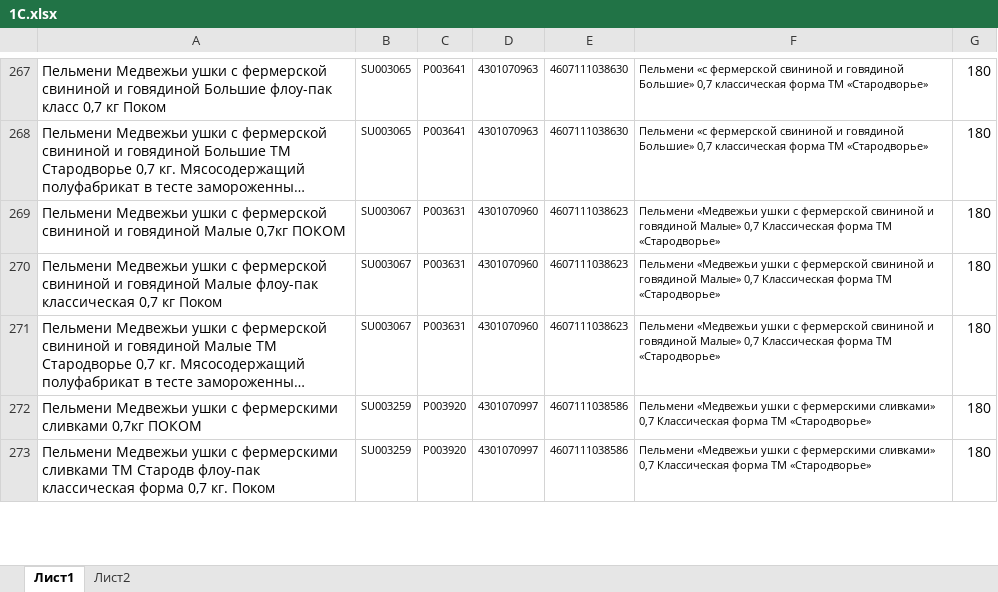
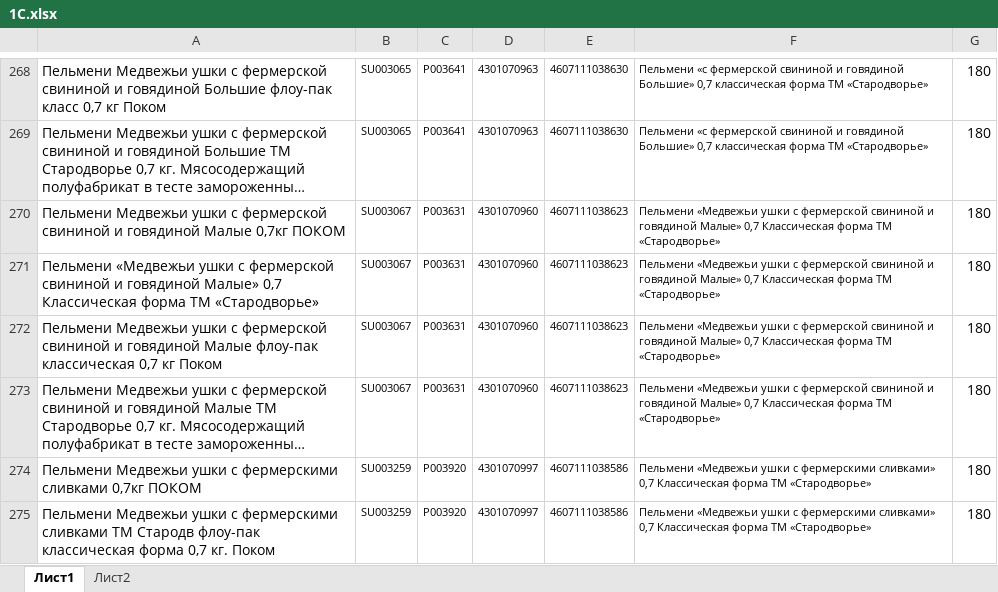
Before and after one commit to Fejanin/pokom_zpf, an Excel workbook: moduls/1С.xlsx, sheet Лист1, drawn as a sheet; only a part is shown, gaps mark what is left out; long unchanged cells end in …; values as stored, in another font and other column widths than the file's, no borders; the diff covers the shown part only; the diff names each change by its address in the sheet, - before the commit and + after, or states it on an @@ line.

```diff
--- a/moduls/1С.xlsx (sheet Лист1)
+++ b/moduls/1С.xlsx (sheet Лист1)
+row 271: Пельмени «Медвежьи ушки с фермерской свининой и говядиной Малые» 0,7 Классическая форма ТМ «Стародворье» | SU003067 | P003631 | 4301070960 | 4607111038623 | Пельмени «Медвежьи ушки с фермерской свининой и говядиной Малые» 0,7 Классическая форма ТМ «Стародворье» | 180
```
Also changed, not shown: 4 added rows and 15 edited cells elsewhere in this sheet, formulas that keep their value, 12 other files.
